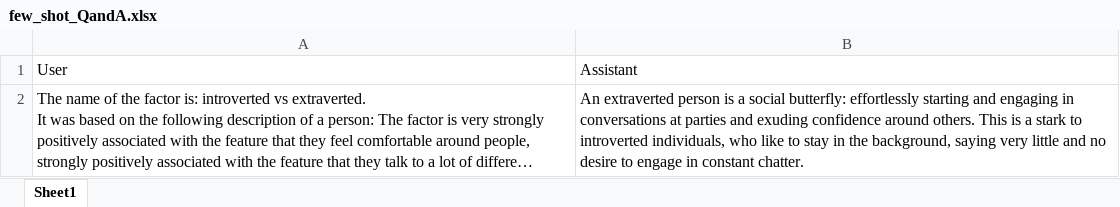
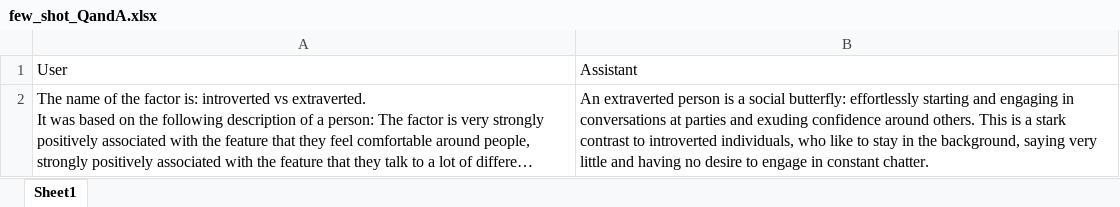
Before and after one commit to amandinecaut/datomatisation, an Excel workbook: data/describe/few_shot_QandA.xlsx, sheet Sheet1, drawn as a sheet; only a part is shown; long unchanged cells end in …; values as stored, in another font and other column widths than the file's, no borders; the diff covers the shown part only; the diff names each change by its address in the sheet, - before the commit and + after, or states it on an @@ line.

```diff
--- a/data/describe/few_shot_QandA.xlsx (sheet Sheet1)
+++ b/data/describe/few_shot_QandA.xlsx (sheet Sheet1)
-B2: …a stark to introverted individuals, who like to stay in the background, saying very little and no desire…
+B2: …a stark contrast to introverted individuals, who like to stay in the background, saying very little and having no desire…
```
Also changed, not shown: 1 added row elsewhere in this sheet, data/describe/few_shot_FA_label.xlsx, 5 other files.
